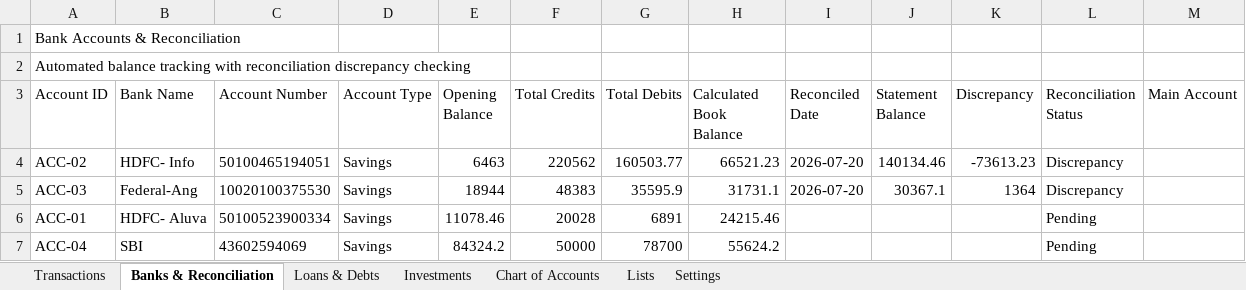
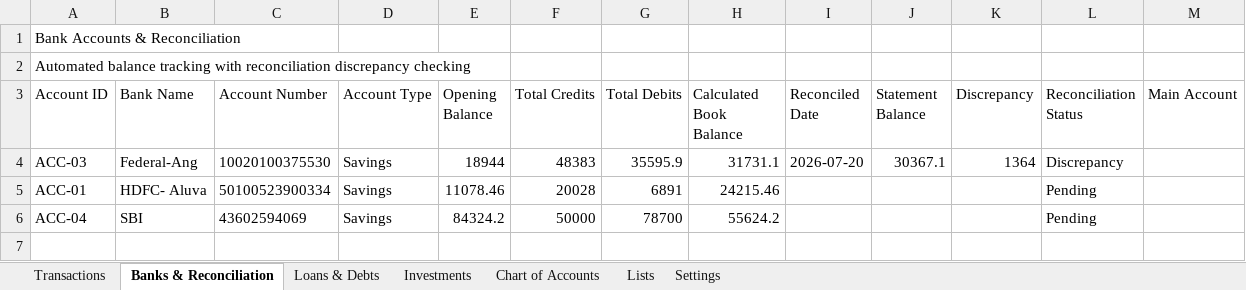
Before and after one commit to SanjoPoly/MyLedger, an Excel workbook: my-money.xlsx, sheet Banks & Reconciliation, drawn as a sheet; values as stored, in another font and other column widths than the file's, no borders; the diff names each change by its address in the sheet, - before the commit and + after, or states it on an @@ line.

Commit message:
Ledgr: update my-money.xlsx (2026-08-19T21:49:28.645Z)

```diff
--- a/my-money.xlsx (sheet Banks & Reconciliation)
+++ b/my-money.xlsx (sheet Banks & Reconciliation)
-row 4: ACC-02 | HDFC- Info | 50100465194051 | Savings | 6463 | 220562 | 160503.77 | 66521.23 | 2026-07-20 | 140134.46 | -73613.23 | Discrepancy
```
